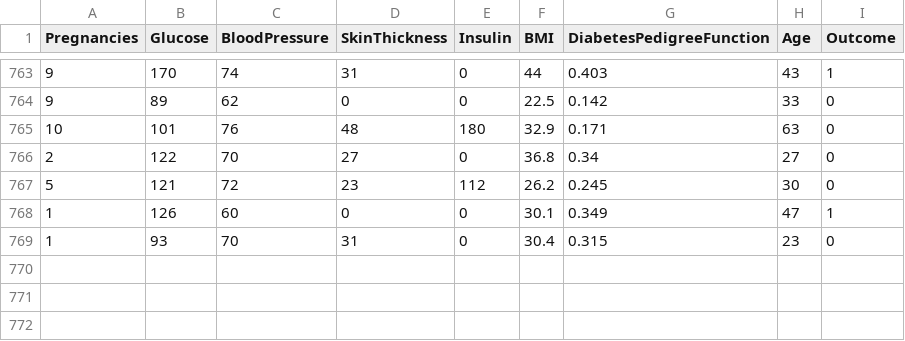
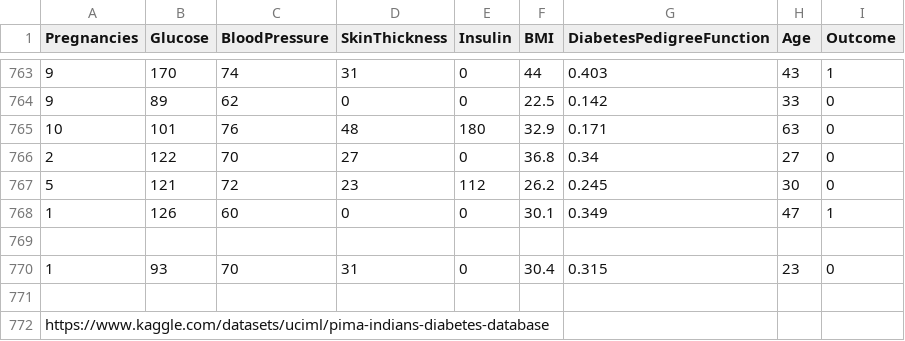
Before and after one commit to MuhammadToddy/UASAI, a CSV file: diabetes.csv, drawn as a sheet; only a part is shown, gaps mark what is left out.

Commit message:
Update diabetes.csv

```diff
--- a/diabetes.csv
+++ b/diabetes.csv
@@ -768,2 +768,5 @@ Pregnancies,Glucose,BloodPressure,SkinThickness,Insulin,BMI,DiabetesPedigreeFunc
 1,126,60,0,0,30.1,0.349,47,1
+
 1,93,70,31,0,30.4,0.315,23,0
+
+https://www.kaggle.com/datasets/uciml/pima-indians-diabetes-database
```
